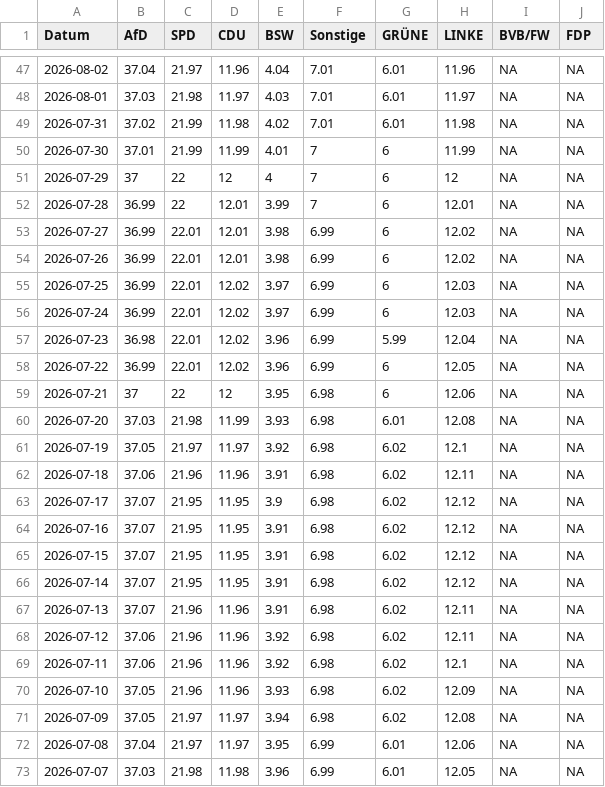
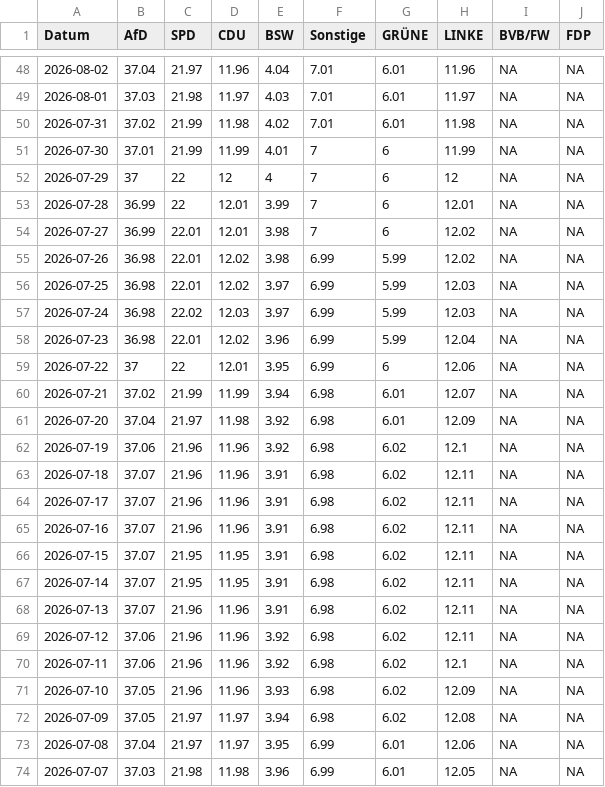
Before and after one commit to Cacauu/2025_ddj_wahlen_data, a CSV file: data/poll_of_polls_BRANDENBURG.csv, drawn as a sheet; only a part is shown, gaps mark what is left out; the diff covers the shown part only.

```diff
--- a/data/poll_of_polls_BRANDENBURG.csv
+++ b/data/poll_of_polls_BRANDENBURG.csv
@@ -52,16 +53,16 @@ Datum,AfD,SPD,CDU,BSW,Sonstige,GRÜNE,LINKE,BVB/FW,FDP
 2026-07-28,36.99,22,12.01,3.99,7,6,12.01,NA,NA
-2026-07-27,36.99,22.01,12.01,3.98,6.99,6,12.02,NA,NA
-2026-07-26,36.99,22.01,12.01,3.98,6.99,6,12.02,NA,NA
-2026-07-25,36.99,22.01,12.02,3.97,6.99,6,12.03,NA,NA
-2026-07-24,36.99,22.01,12.02,3.97,6.99,6,12.03,NA,NA
+2026-07-27,36.99,22.01,12.01,3.98,7,6,12.02,NA,NA
+2026-07-26,36.98,22.01,12.02,3.98,6.99,5.99,12.02,NA,NA
+2026-07-25,36.98,22.01,12.02,3.97,6.99,5.99,12.03,NA,NA
+2026-07-24,36.98,22.02,12.03,3.97,6.99,5.99,12.03,NA,NA
 2026-07-23,36.98,22.01,12.02,3.96,6.99,5.99,12.04,NA,NA
-2026-07-22,36.99,22.01,12.02,3.96,6.99,6,12.05,NA,NA
-2026-07-21,37,22,12,3.95,6.98,6,12.06,NA,NA
-2026-07-20,37.03,21.98,11.99,3.93,6.98,6.01,12.08,NA,NA
-2026-07-19,37.05,21.97,11.97,3.92,6.98,6.02,12.1,NA,NA
-2026-07-18,37.06,21.96,11.96,3.91,6.98,6.02,12.11,NA,NA
-2026-07-17,37.07,21.95,11.95,3.9,6.98,6.02,12.12,NA,NA
-2026-07-16,37.07,21.95,11.95,3.91,6.98,6.02,12.12,NA,NA
-2026-07-15,37.07,21.95,11.95,3.91,6.98,6.02,12.12,NA,NA
-2026-07-14,37.07,21.95,11.95,3.91,6.98,6.02,12.12,NA,NA
+2026-07-22,37,22,12.01,3.95,6.99,6,12.06,NA,NA
+2026-07-21,37.02,21.99,11.99,3.94,6.98,6.01,12.07,NA,NA
+2026-07-20,37.04,21.97,11.98,3.92,6.98,6.01,12.09,NA,NA
+2026-07-19,37.06,21.96,11.96,3.92,6.98,6.02,12.1,NA,NA
+2026-07-18,37.07,21.96,11.96,3.91,6.98,6.02,12.11,NA,NA
+2026-07-17,37.07,21.96,11.96,3.91,6.98,6.02,12.11,NA,NA
+2026-07-16,37.07,21.96,11.96,3.91,6.98,6.02,12.11,NA,NA
+2026-07-15,37.07,21.95,11.95,3.91,6.98,6.02,12.11,NA,NA
+2026-07-14,37.07,21.95,11.95,3.91,6.98,6.02,12.11,NA,NA
 2026-07-13,37.07,21.96,11.96,3.91,6.98,6.02,12.11,NA,NA
```
Also changed, not shown: 1 added row and 132 edited cells elsewhere in this file, data/poll_of_polls_BADEN_WURTTEMBERG.csv, data/poll_of_polls_BAYERN.csv, 4 other files.
